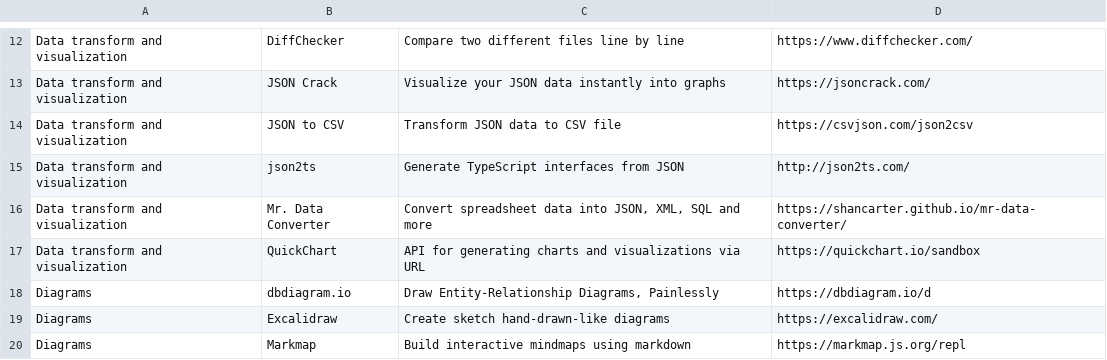
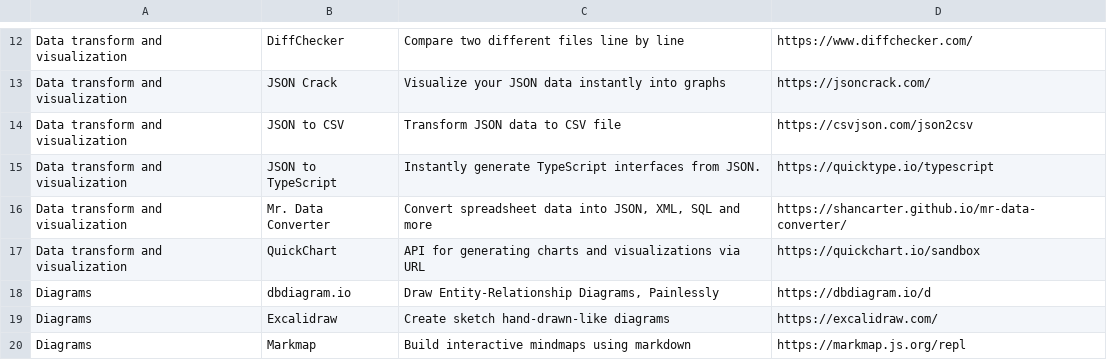
Before and after one commit to teles/awesome-online-tools, a CSV file: dist/links.csv, drawn as a sheet; only a part is shown, gaps mark what is left out; removed rows and columns are numbered as before the commit, all else as after; the diff names each change by its address in the sheet, - before the commit and + after, or states it on an @@ line.

```diff
--- a/dist/links.csv
+++ b/dist/links.csv
-row 15: Data transform and visualization | json2ts | Generate TypeScript interfaces from JSON | http://json2ts.com/
+row 15: Data transform and visualization | JSON to TypeScript | Instantly generate TypeScript interfaces from JSON. | https://quicktype.io/typescript
```
